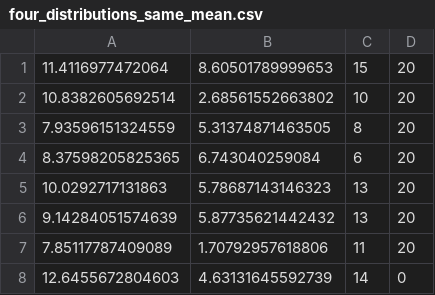
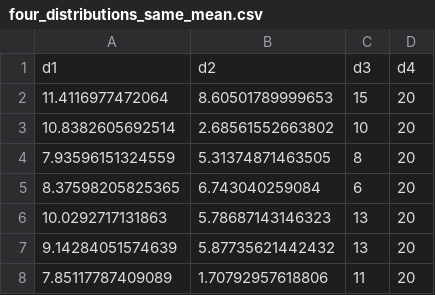
Before and after one commit to ozt-ca/tjo.hatenablog.samples, a CSV file: r_samples/public_lib/jp/four_distributions_same_mean.csv, drawn as a sheet; only a part is shown; the shorter side is filled out with more unchanged rows; the diff names each change by its address in the sheet, - before the commit and + after, or states it on an @@ line.

Commit message:
Added col names

```diff
--- a/r_samples/public_lib/jp/four_distributions_same_mean.csv
+++ b/r_samples/public_lib/jp/four_distributions_same_mean.csv
+row 1: d1 | d2 | d3 | d4
```
